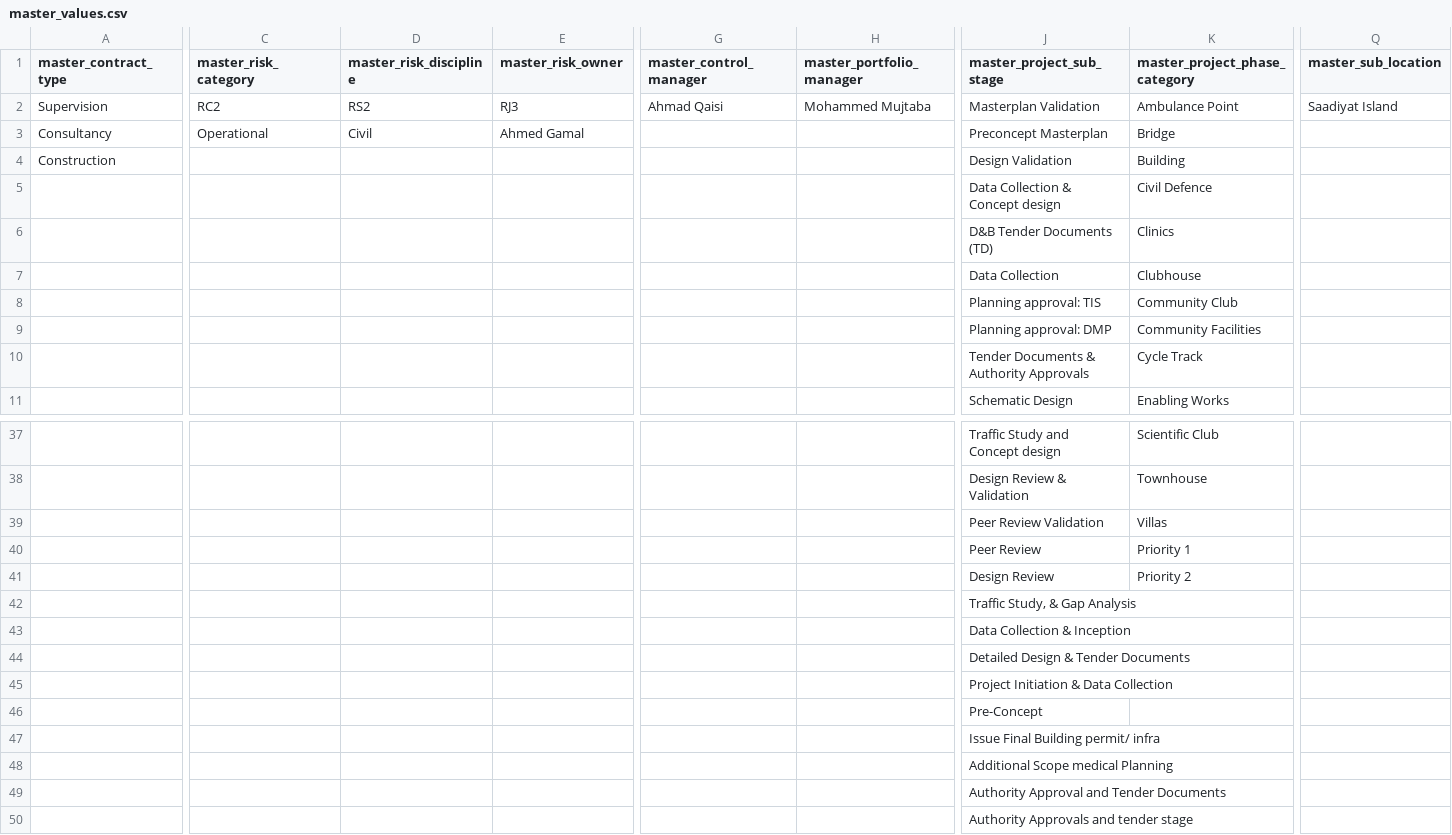
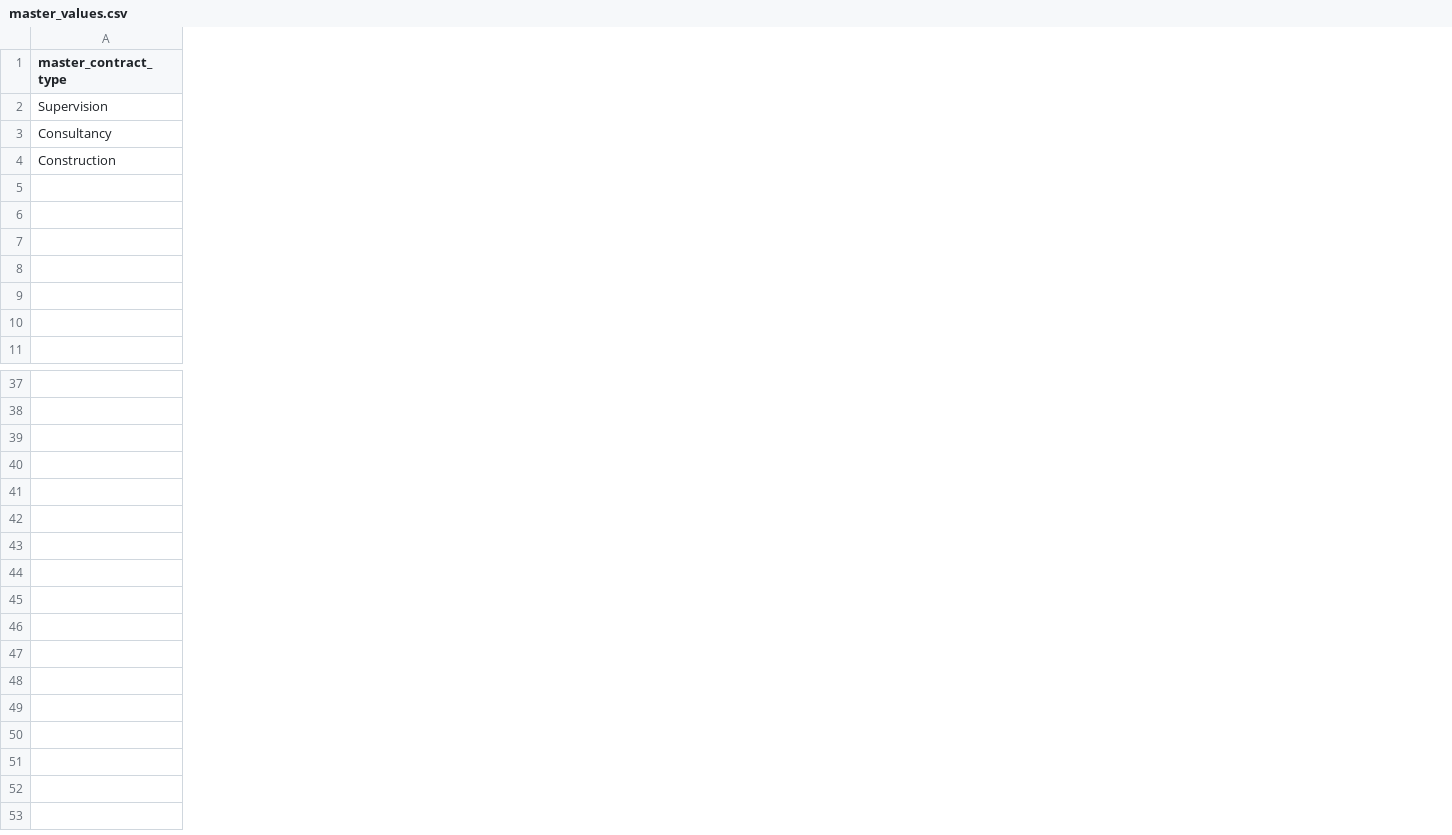
Before and after one commit to Husseinelghoul/database_revamp, a CSV file: config/master_table_values/master_values.csv, drawn as a sheet; only a part is shown, gaps mark what is left out; rows hold the shown columns only; the diff covers the shown part only; the diff names each change by its address in the sheet, - before the commit and + after, or states it on an @@ line.

Commit message:
changes in master values

```diff
--- a/config/master_table_values/master_values.csv
+++ b/config/master_table_values/master_values.csv
-column C (master_risk_category), rows 2-3: RC2 | Operational
-column D (master_risk_discipline), rows 2-3: RS2 | Civil
-column E (master_risk_owner), rows 2-3: RJ3 | Ahmed Gamal
-column G (master_control_manager), row 2: Ahmad Qaisi
-column H (master_portfolio_manager), row 2: Mohammed Mujtaba
-column J (master_project_sub_stage), rows 2-11: Masterplan Validation | Preconcept Masterplan | Design Validation | Data Collection & Concept design | D&B Tender Documents (TD) | Data Collection | Planning approval: TIS | Planning approval: DMP | Tender Documents & Authority Approvals | Schematic Design; rows 37-38: Traffic Study and Concept design | Design Review & Validation
-column K (master_project_phase_category), rows 2-11: Ambulance Point | Bridge | Building | Civil Defence | Clinics | Clubhouse | Community Club | Community Facilities | Cycle Track | Enabling Works; rows 37-38: Scientific Club | Townhouse
-column Q (master_sub_location), row 2: Saadiyat Island
-row 39:  |  |  |  |  |  | Peer Review Validation | Villas
-row 40:  |  |  |  |  |  | Peer Review | Priority 1
-row 41:  |  |  |  |  |  | Design Review | Priority 2
-row 42:  |  |  |  |  |  | Traffic Study, & Gap Analysis
-row 43:  |  |  |  |  |  | Data Collection & Inception
-row 44:  |  |  |  |  |  | Detailed Design & Tender Documents
-row 45:  |  |  |  |  |  | Project Initiation & Data Collection
-row 46:  |  |  |  |  |  | Pre-Concept
-row 47:  |  |  |  |  |  | Issue Final Building permit/ infra
-row 48:  |  |  |  |  |  | Additional Scope medical Planning
-row 49:  |  |  |  |  |  | Authority Approval and Tender Documents
-row 50:  |  |  |  |  |  | Authority Approvals and tender stage
```
Also changed, not shown: 4 edited cells elsewhere in this file.
